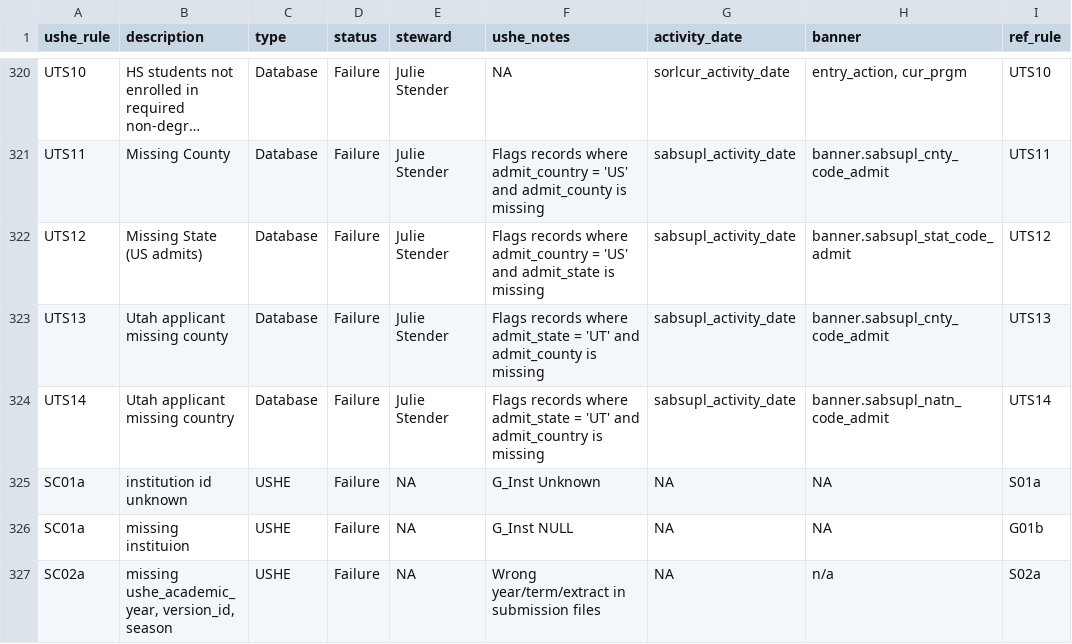
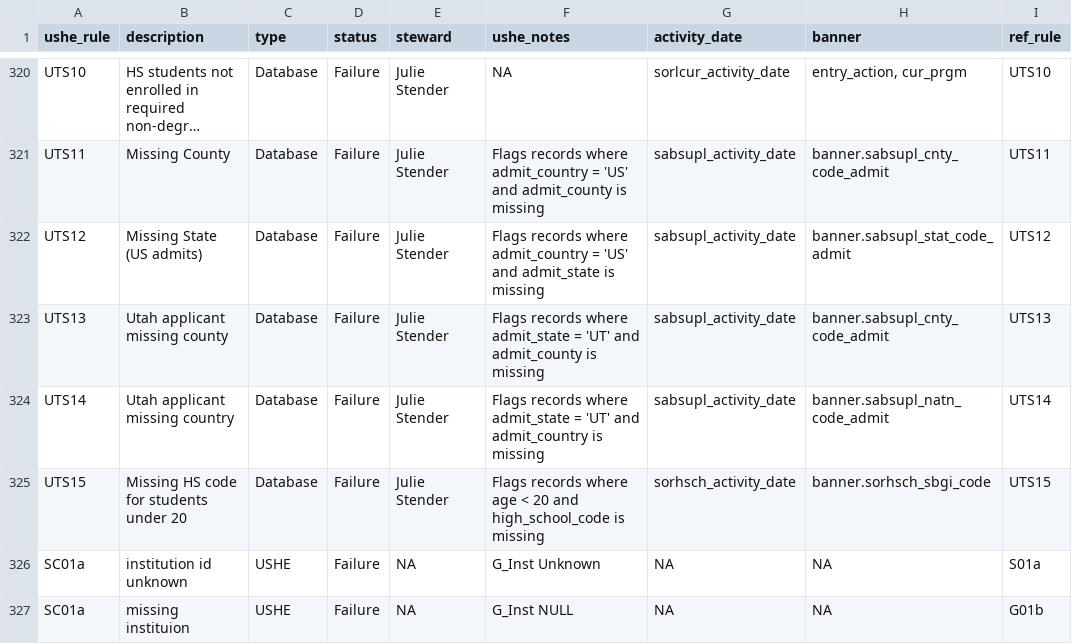
Before and after one commit to ut-effectiveness/utValidateR, a CSV file: sandbox/rule-metadata.csv, drawn as a sheet; only a part is shown, gaps mark what is left out; the shorter side is filled out with more unchanged rows; long unchanged cells end in …; the diff names each change by its address in the sheet, - before the commit and + after, or states it on an @@ line.

```diff
--- a/sandbox/rule-metadata.csv
+++ b/sandbox/rule-metadata.csv
+row 325: UTS15 | Missing HS code for students under 20 | Database | Failure | Julie Stender | Flags records where age < 20 and high_school_code is missing | sorhsch_activity_date | banner.sorhsch_sbgi_code | UTS15
```
Also changed, not shown: 2 other files.
